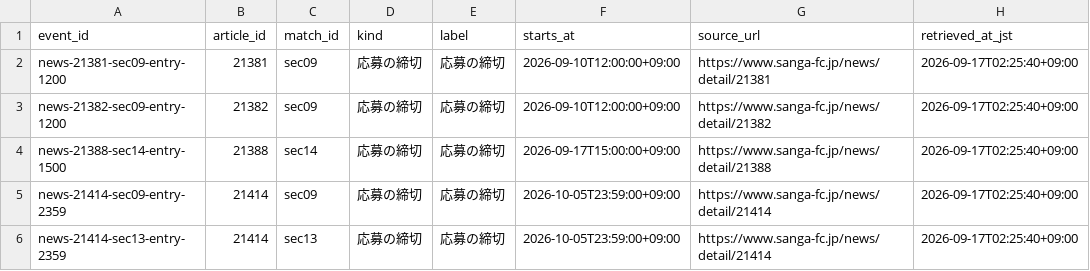
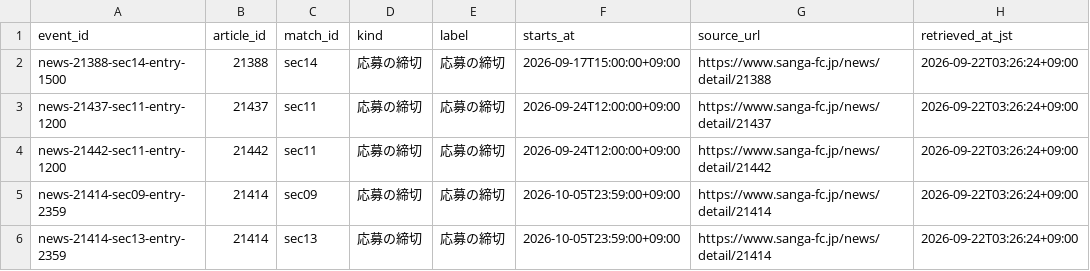
Before and after one commit to koteikara/Sanga, a CSV file: docs/sheets/news-times.current.csv, drawn as a sheet.

```diff
--- a/docs/sheets/news-times.current.csv
+++ b/docs/sheets/news-times.current.csv
@@ -1,6 +1,6 @@
 event_id,article_id,match_id,kind,label,starts_at,source_url,retrieved_at_jst
-news-21381-sec09-entry-1200,21381,sec09,応募の締切,応募の締切,2026-09-10T12:00:00+09:00,https://www.sanga-fc.jp/news/detail/21381,2026-09-17T02:25:40+09:00
-news-21382-sec09-entry-1200,21382,sec09,応募の締切,応募の締切,2026-09-10T12:00:00+09:00,https://www.sanga-fc.jp/news/detail/21382,2026-09-17T02:25:40+09:00
-news-21388-sec14-entry-1500,21388,sec14,応募の締切,応募の締切,2026-09-17T15:00:00+09:00,https://www.sanga-fc.jp/news/detail/21388,2026-09-17T02:25:40+09:00
-news-21414-sec09-entry-2359,21414,sec09,応募の締切,応募の締切,2026-10-05T23:59:00+09:00,https://www.sanga-fc.jp/news/detail/21414,2026-09-17T02:25:40+09:00
-news-21414-sec13-entry-2359,21414,sec13,応募の締切,応募の締切,2026-10-05T23:59:00+09:00,https://www.sanga-fc.jp/news/detail/21414,2026-09-17T02:25:40+09:00
+news-21388-sec14-entry-1500,21388,sec14,応募の締切,応募の締切,2026-09-17T15:00:00+09:00,https://www.sanga-fc.jp/news/detail/21388,2026-09-22T03:26:24+09:00
+news-21437-sec11-entry-1200,21437,sec11,応募の締切,応募の締切,2026-09-24T12:00:00+09:00,https://www.sanga-fc.jp/news/detail/21437,2026-09-22T03:26:24+09:00
+news-21442-sec11-entry-1200,21442,sec11,応募の締切,応募の締切,2026-09-24T12:00:00+09:00,https://www.sanga-fc.jp/news/detail/21442,2026-09-22T03:26:24+09:00
+news-21414-sec09-entry-2359,21414,sec09,応募の締切,応募の締切,2026-10-05T23:59:00+09:00,https://www.sanga-fc.jp/news/detail/21414,2026-09-22T03:26:24+09:00
+news-21414-sec13-entry-2359,21414,sec13,応募の締切,応募の締切,2026-10-05T23:59:00+09:00,https://www.sanga-fc.jp/news/detail/21414,2026-09-22T03:26:24+09:00
```
Also changed, not shown: docs/sheets/news.current.csv, 4 other files.
